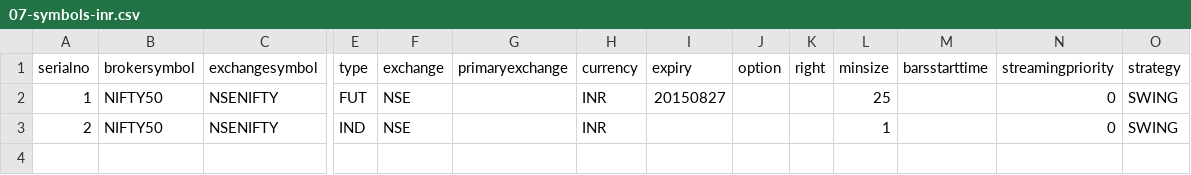
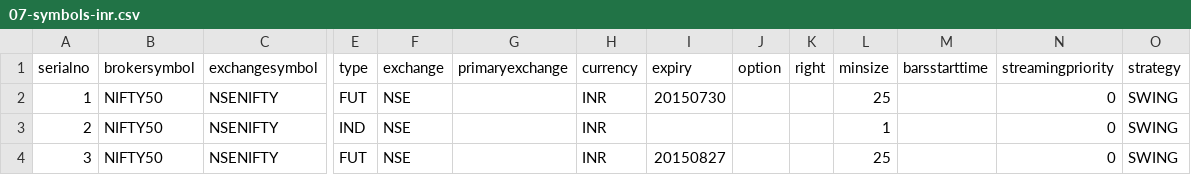
Before and after one commit to pankaj3009/strategies, a CSV file: 07-symbols-inr.csv, drawn as a sheet; only a part is shown, gaps mark what is left out; rows hold the shown columns only; the diff names each change by its address in the sheet, - before the commit and + after, or states it on an @@ line.

```diff
--- a/07-symbols-inr.csv
+++ b/07-symbols-inr.csv
-I2 (expiry): 20150827
+I2 (expiry): 20150730
+row 4: 3 | NIFTY50 | NSENIFTY | FUT | NSE |  | INR | 20150827 |  |  | 25 |  | 0 | SWING
```
Also changed, not shown: 2 other files.
